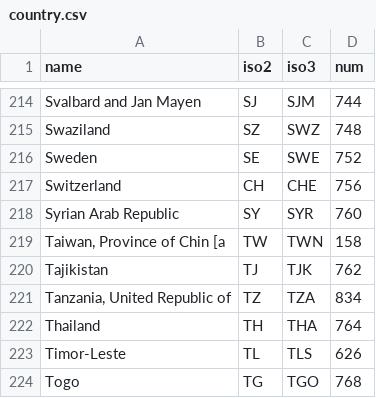
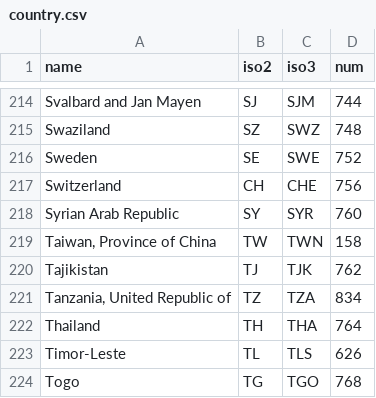
Before and after one commit to lazygalaxy/appengine-java-example, a CSV file: src/main/resources/staticdata/country.csv, drawn as a sheet; only a part is shown, gaps mark what is left out.

Commit message:
static data load proof of concept

```diff
--- a/src/main/resources/staticdata/country.csv
+++ b/src/main/resources/staticdata/country.csv
@@ -218,3 +218,3 @@ Switzerland,CH,CHE,756
 Syrian Arab Republic,SY,SYR,760
-"Taiwan, Province of Chin [a",TW,TWN,158
+"Taiwan, Province of China",TW,TWN,158
 Tajikistan,TJ,TJK,762
```
Also changed, not shown: 3 other files.
